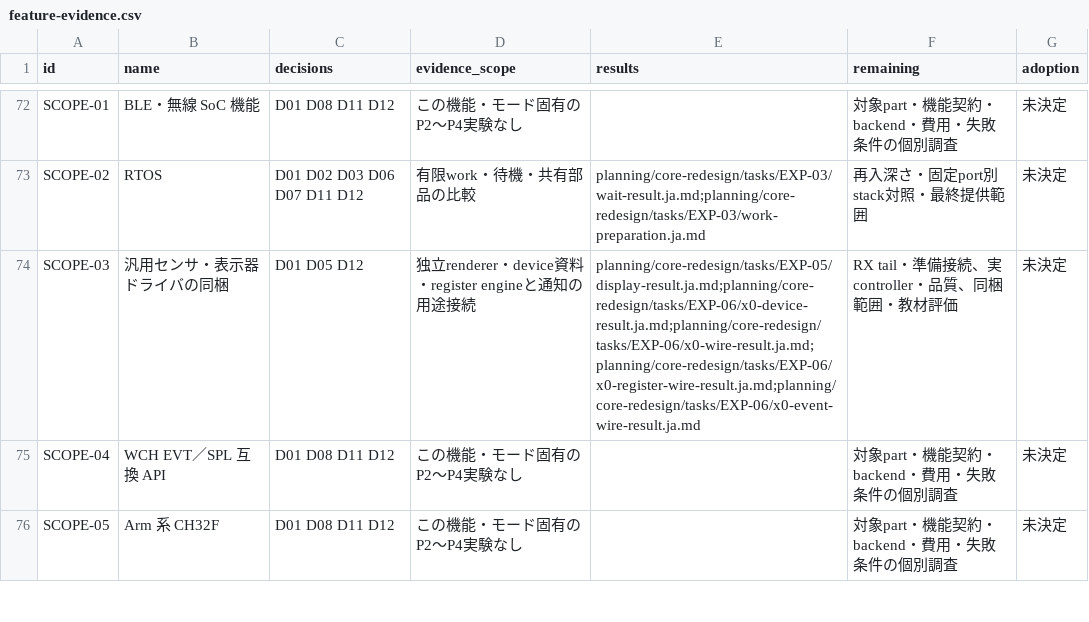
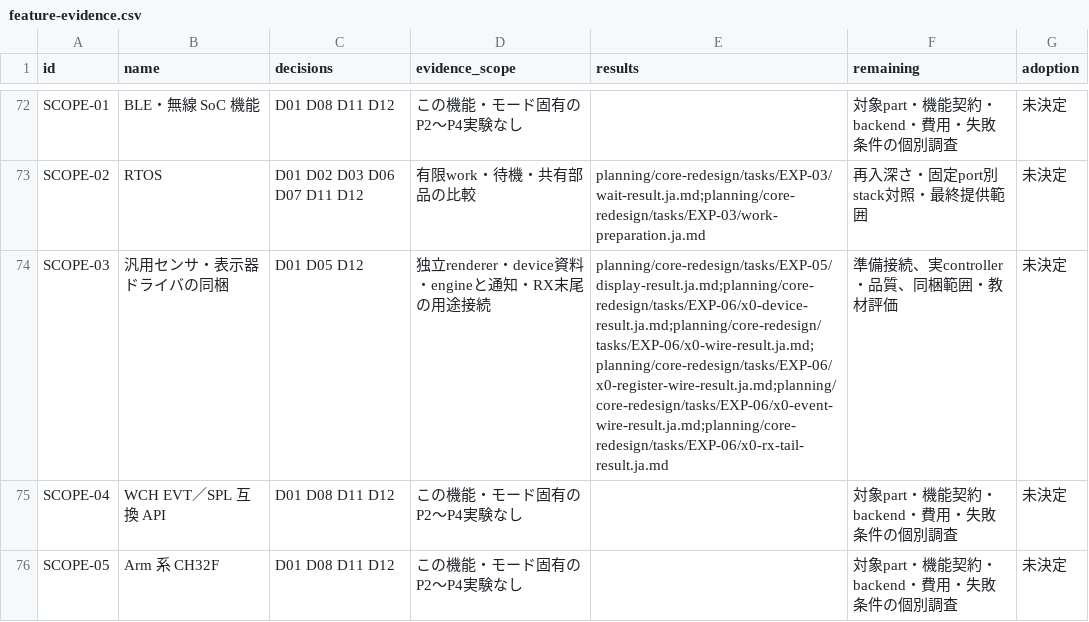
Before and after one commit to ch32-riscv-ug/ArduinoCore-CH32RV, a CSV file: planning/core-redesign/tasks/P4-AUDIT-01/feature-evidence.csv, drawn as a sheet; only a part is shown, gaps mark what is left out.

Commit message:
docs: record X0 RX tail and terminal fault evidence

```diff
--- a/planning/core-redesign/tasks/P4-AUDIT-01/feature-evidence.csv
+++ b/planning/core-redesign/tasks/P4-AUDIT-01/feature-evidence.csv
@@ -73,3 +73,3 @@ SCOPE-01,BLE・無線 SoC 機能,D01 D08 D11 D12,この機能・モード固有
 SCOPE-02,RTOS,D01 D02 D03 D06 D07 D11 D12,有限work・待機・共有部品の比較,planning/core-redesign/tasks/EXP-03/wait-result.ja.md;planning/core-redesign/tasks/EXP-03/work-preparation.ja.md,再入深さ・固定port別stack対照・最終提供範囲,未決定
-SCOPE-03,汎用センサ・表示器ドライバの同梱,D01 D05 D12,独立renderer・device資料・register engineと通知の用途接続,planning/core-redesign/tasks/EXP-05/display-result.ja.md;planning/core-redesign/tasks/EXP-06/x0-device-result.ja.md;planning/core-redesign/tasks/EXP-06/x0-wire-result.ja.md;planning/core-redesign/tasks/EXP-06/x0-register-wire-result.ja.md;planning/core-redesign/tasks/EXP-06/x0-event-wire-result.ja.md,RX tail・準備接続、実controller・品質、同梱範囲・教材評価,未決定
+SCOPE-03,汎用センサ・表示器ドライバの同梱,D01 D05 D12,独立renderer・device資料・engineと通知・RX末尾の用途接続,planning/core-redesign/tasks/EXP-05/display-result.ja.md;planning/core-redesign/tasks/EXP-06/x0-device-result.ja.md;planning/core-redesign/tasks/EXP-06/x0-wire-result.ja.md;planning/core-redesign/tasks/EXP-06/x0-register-wire-result.ja.md;planning/core-redesign/tasks/EXP-06/x0-event-wire-result.ja.md;planning/core-redesign/tasks/EXP-06/x0-rx-tail-result.ja.md,準備接続、実controller・品質、同梱範囲・教材評価,未決定
 SCOPE-04,WCH EVT／SPL 互換 API,D01 D08 D11 D12,この機能・モード固有のP2〜P4実験なし,,対象part・機能契約・backend・費用・失敗条件の個別調査,未決定
```
Also changed, not shown: 8 other files.
